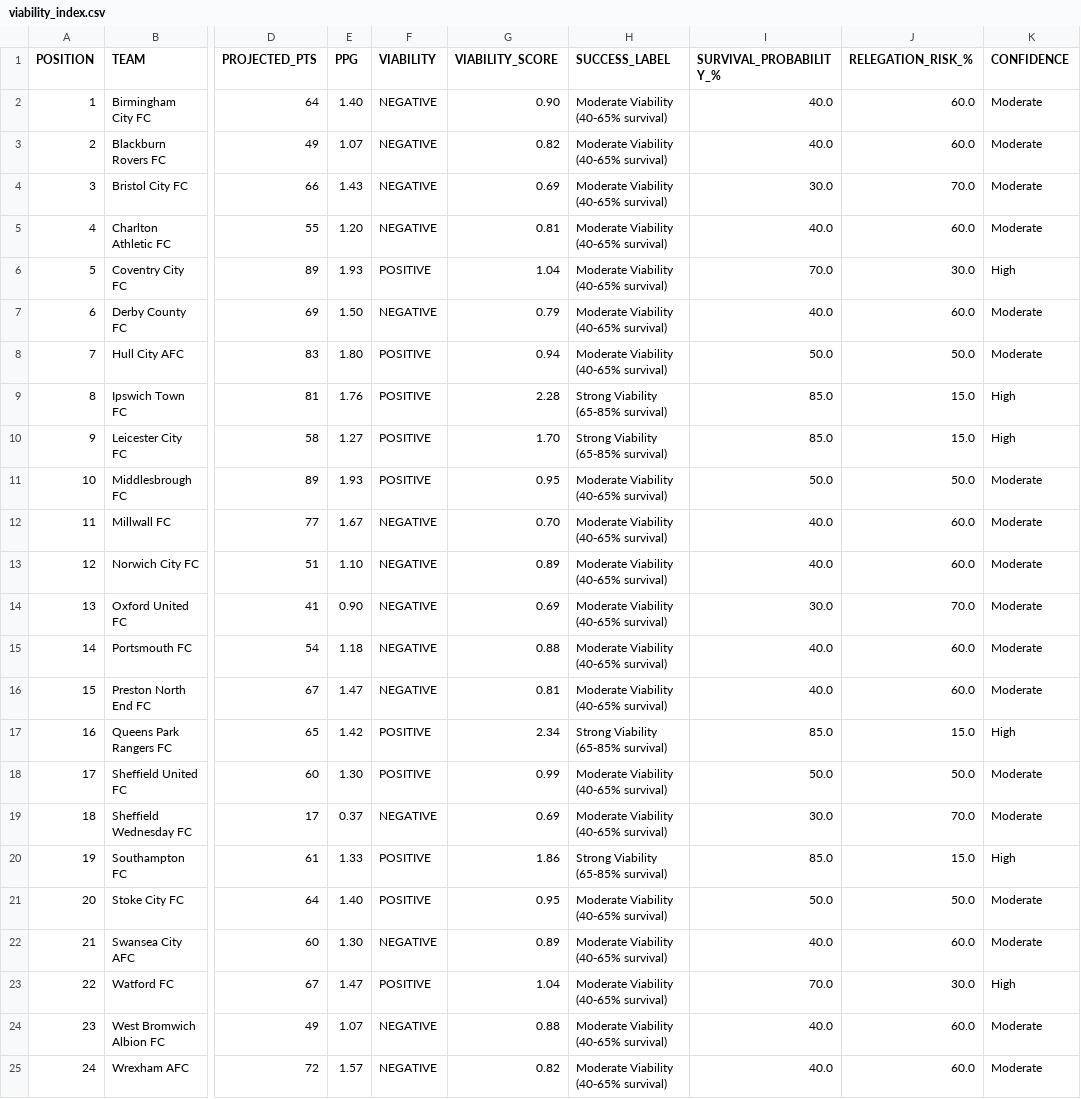
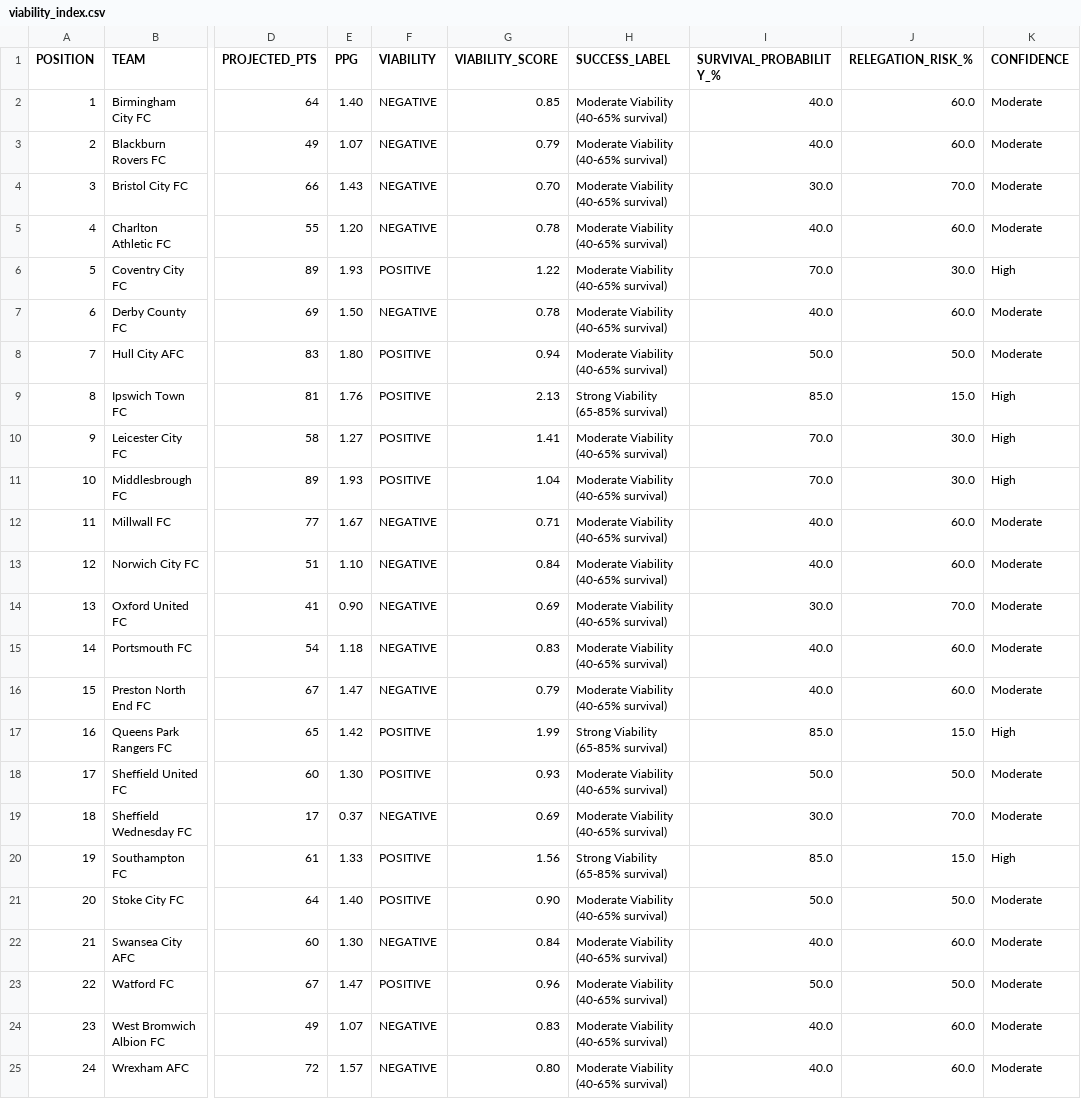
Before and after one commit to f0niks/championship-data, a CSV file: viability_index.csv, drawn as a sheet; only a part is shown, gaps mark what is left out; the diff names each change by its address in the sheet, - before the commit and + after, or states it on an @@ line.

Commit message:
Update viability index - 2026-02-06 19:38

```diff
--- a/viability_index.csv
+++ b/viability_index.csv
-G2 (VIABILITY_SCORE): 0.90
+G2 (VIABILITY_SCORE): 0.85
-G3 (VIABILITY_SCORE): 0.82
+G3 (VIABILITY_SCORE): 0.79
-G4 (VIABILITY_SCORE): 0.69
+G4 (VIABILITY_SCORE): 0.70
-G5 (VIABILITY_SCORE): 0.81
+G5 (VIABILITY_SCORE): 0.78
-G6 (VIABILITY_SCORE): 1.04
+G6 (VIABILITY_SCORE): 1.22
-G7 (VIABILITY_SCORE): 0.79
+G7 (VIABILITY_SCORE): 0.78
-G9 (VIABILITY_SCORE): 2.28
+G9 (VIABILITY_SCORE): 2.13
-G10 (VIABILITY_SCORE): 1.70
+G10 (VIABILITY_SCORE): 1.41
-H10 (SUCCESS_LABEL): Strong Viability (65-85% survival)
+H10 (SUCCESS_LABEL): Moderate Viability (40-65% survival)
-I10 (SURVIVAL_PROBABILITY_%): 85.0
+I10 (SURVIVAL_PROBABILITY_%): 70.0
-J10 (RELEGATION_RISK_%): 15.0
+J10 (RELEGATION_RISK_%): 30.0
-G11 (VIABILITY_SCORE): 0.95
+G11 (VIABILITY_SCORE): 1.04
-I11 (SURVIVAL_PROBABILITY_%): 50.0
+I11 (SURVIVAL_PROBABILITY_%): 70.0
-J11 (RELEGATION_RISK_%): 50.0
+J11 (RELEGATION_RISK_%): 30.0
-K11 (CONFIDENCE): Moderate
+K11 (CONFIDENCE): High
-G12 (VIABILITY_SCORE): 0.70
+G12 (VIABILITY_SCORE): 0.71
-G13 (VIABILITY_SCORE): 0.89
+G13 (VIABILITY_SCORE): 0.84
-G15 (VIABILITY_SCORE): 0.88
+G15 (VIABILITY_SCORE): 0.83
-G16 (VIABILITY_SCORE): 0.81
+G16 (VIABILITY_SCORE): 0.79
-G17 (VIABILITY_SCORE): 2.34
+G17 (VIABILITY_SCORE): 1.99
-G18 (VIABILITY_SCORE): 0.99
+G18 (VIABILITY_SCORE): 0.93
-G20 (VIABILITY_SCORE): 1.86
+G20 (VIABILITY_SCORE): 1.56
-G21 (VIABILITY_SCORE): 0.95
+G21 (VIABILITY_SCORE): 0.90
-G22 (VIABILITY_SCORE): 0.89
+G22 (VIABILITY_SCORE): 0.84
-G23 (VIABILITY_SCORE): 1.04
+G23 (VIABILITY_SCORE): 0.96
-I23 (SURVIVAL_PROBABILITY_%): 70.0
+I23 (SURVIVAL_PROBABILITY_%): 50.0
-J23 (RELEGATION_RISK_%): 30.0
+J23 (RELEGATION_RISK_%): 50.0
-K23 (CONFIDENCE): High
+K23 (CONFIDENCE): Moderate
-G24 (VIABILITY_SCORE): 0.88
+G24 (VIABILITY_SCORE): 0.83
-G25 (VIABILITY_SCORE): 0.82
+G25 (VIABILITY_SCORE): 0.80
```
